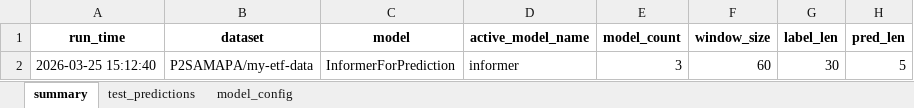
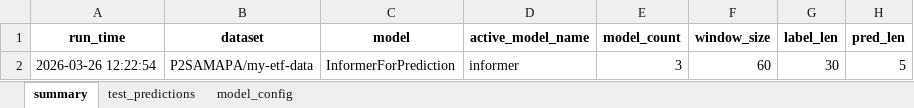
Before and after one commit to Minminmaaa/ETFforecast, an Excel workbook: model/experiment_results.xlsx, sheet summary, drawn as a sheet; only a part is shown; values as stored, in another font and other column widths than the file's, no borders; the diff names each change by its address in the sheet, - before the commit and + after, or states it on an @@ line.

```diff
--- a/model/experiment_results.xlsx (sheet summary)
+++ b/model/experiment_results.xlsx (sheet summary)
-A2 (run_time): 2026-03-25 15:12:40
+A2 (run_time): 2026-03-26 12:22:54
```
Also changed, not shown: 12 other files.
